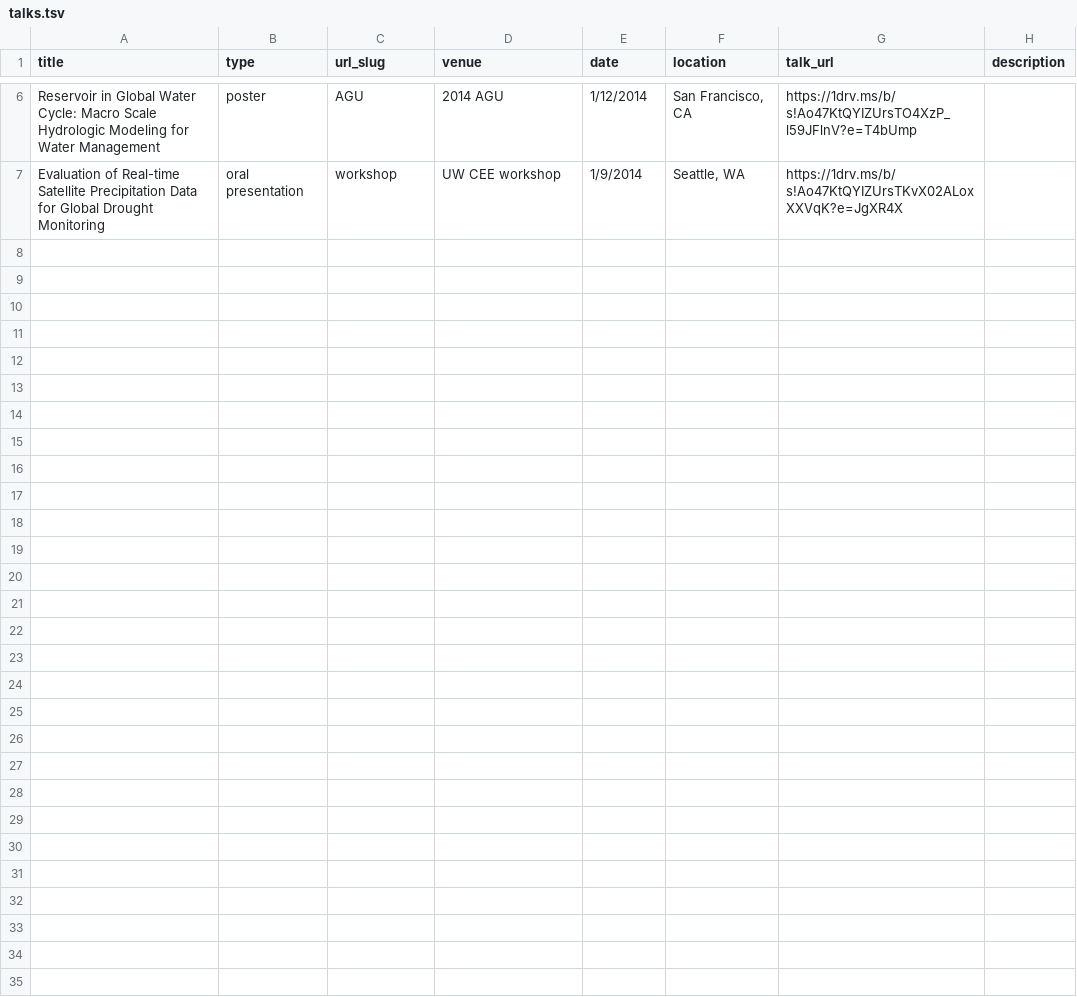
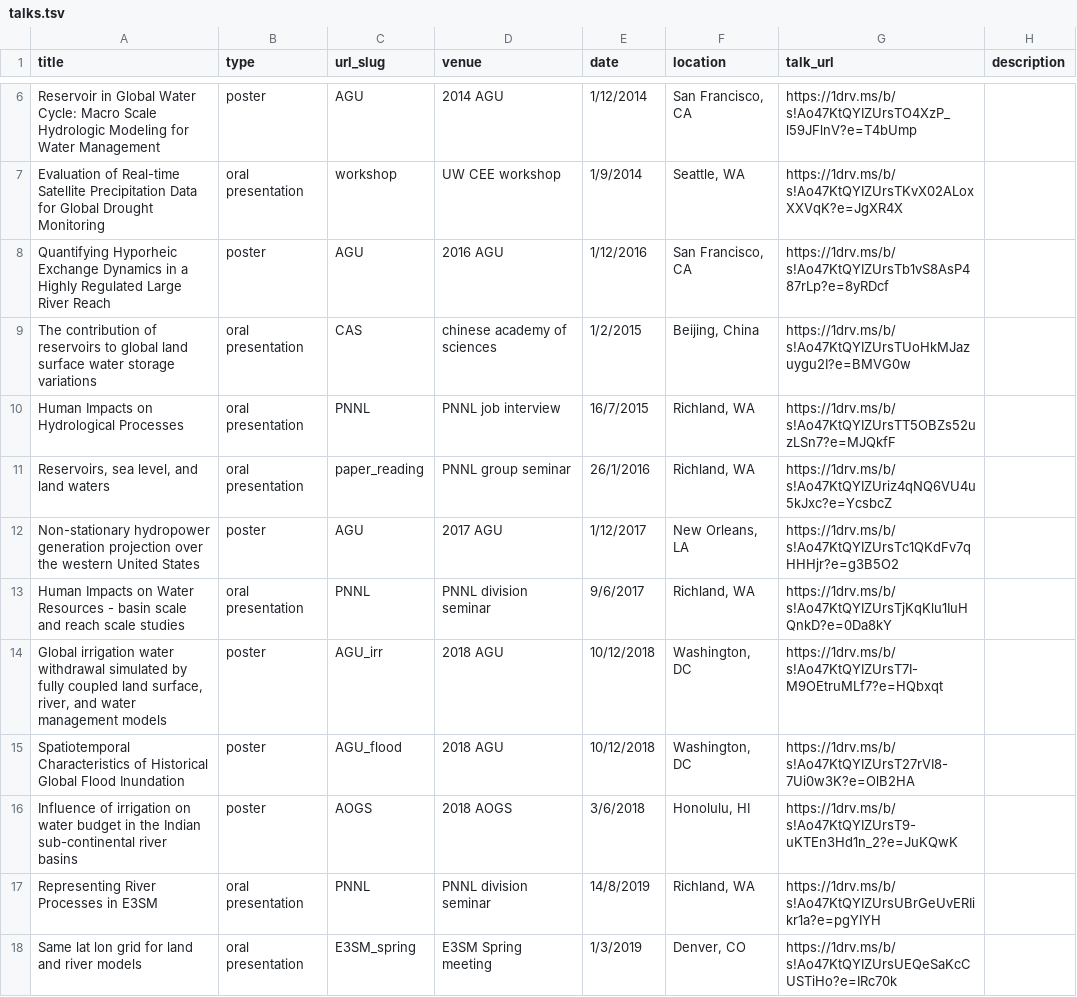
Before and after one commit to hydrotian/hydrotian.github.io, a TSV file: markdown_generator/talks.tsv, drawn as a sheet; only a part is shown, gaps mark what is left out; the diff names each change by its address in the sheet, - before the commit and + after, or states it on an @@ line.

Commit message:
add more posters

```diff
--- a/markdown_generator/talks.tsv
+++ b/markdown_generator/talks.tsv
+row 8: Quantifying Hyporheic Exchange Dynamics in a Highly Regulated Large River Reach | poster | AGU | 2016 AGU | 1/12/2016 | San Francisco, CA | https://1drv.ms/b/s!Ao47KtQYIZUrsTb1vS8AsP487rLp?e=8yRDcf
+row 9: The contribution of reservoirs to global land surface water storage variations | oral presentation | CAS | chinese academy of sciences | 1/2/2015 | Beijing, China | https://1drv.ms/b/s!Ao47KtQYIZUrsTUoHkMJazuygu2I?e=BMVG0w
+row 10: Human Impacts on Hydrological Processes | oral presentation | PNNL | PNNL job interview | 16/7/2015 | Richland, WA | https://1drv.ms/b/s!Ao47KtQYIZUrsTT5OBZs52uzLSn7?e=MJQkfF
+row 11: Reservoirs, sea level, and land waters | oral presentation | paper_reading | PNNL group seminar | 26/1/2016 | Richland, WA | https://1drv.ms/b/s!Ao47KtQYIZUriz4qNQ6VU4u5kJxc?e=YcsbcZ
+row 12: Non-stationary hydropower generation projection over the western United States | poster | AGU | 2017 AGU | 1/12/2017 | New Orleans, LA | https://1drv.ms/b/s!Ao47KtQYIZUrsTc1QKdFv7qHHHjr?e=g3B5O2
+row 13: Human Impacts on Water Resources - basin scale and reach scale studies | oral presentation | PNNL | PNNL division seminar | 9/6/2017 | Richland, WA | https://1drv.ms/b/s!Ao47KtQYIZUrsTjKqKlu1IuHQnkD?e=0Da8kY
+row 14: Global irrigation water withdrawal simulated by fully coupled land surface, river, and water management models | poster | AGU_irr | 2018 AGU | 10/12/2018 | Washington, DC | https://1drv.ms/b/s!Ao47KtQYIZUrsT7I-M9OEtruMLf7?e=HQbxqt
+row 15: Spatiotemporal Characteristics of Historical Global Flood Inundation | poster | AGU_flood | 2018 AGU | 10/12/2018 | Washington, DC | https://1drv.ms/b/s!Ao47KtQYIZUrsT27rVI8-7Ui0w3K?e=OlB2HA
+row 16: Influence of irrigation on water budget in the Indian sub-continental river basins | poster | AOGS | 2018 AOGS | 3/6/2018 | Honolulu, HI | https://1drv.ms/b/s!Ao47KtQYIZUrsT9-uKTEn3Hd1n_2?e=JuKQwK
+row 17: Representing River Processes in E3SM | oral presentation | PNNL | PNNL division seminar | 14/8/2019 | Richland, WA | https://1drv.ms/b/s!Ao47KtQYIZUrsUBrGeUvERIikr1a?e=pgYIYH
+row 18: Same lat lon grid for land and river models | oral presentation | E3SM_spring | E3SM Spring meeting | 1/3/2019 | Denver, CO | https://1drv.ms/b/s!Ao47KtQYIZUrsUEQeSaKcCUSTiHo?e=IRc70k
```
Also changed, not shown: 14 other files.
